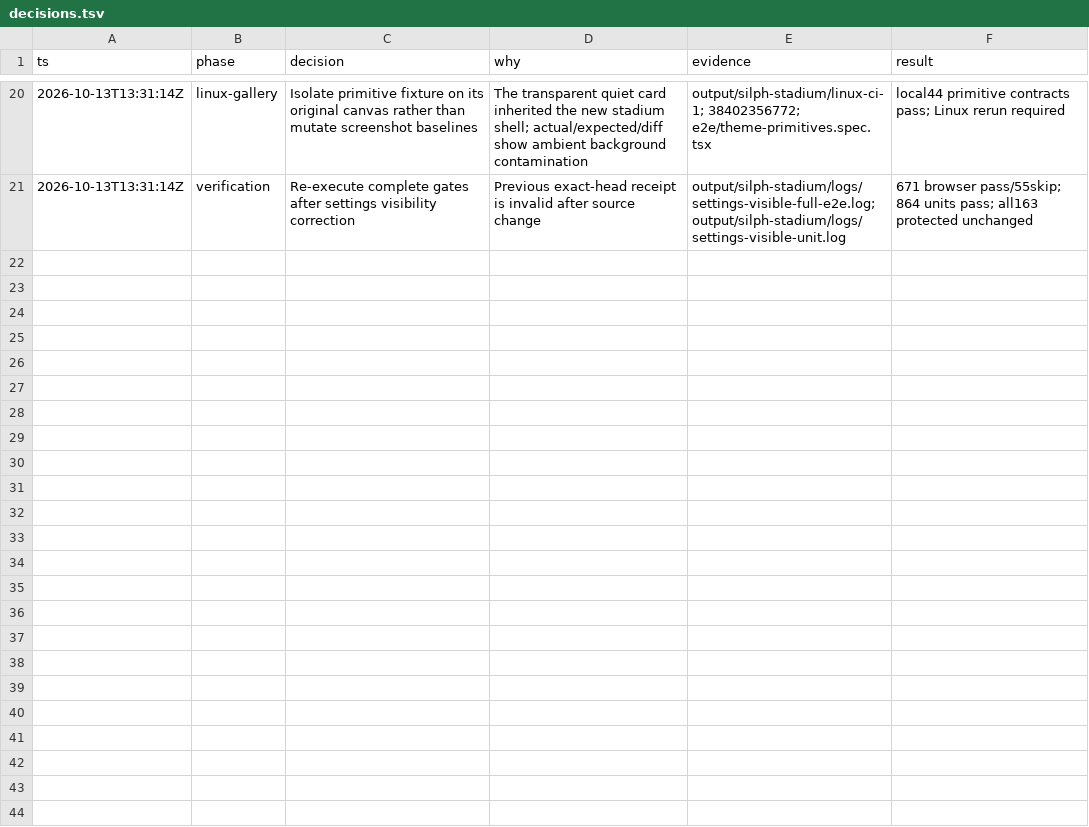
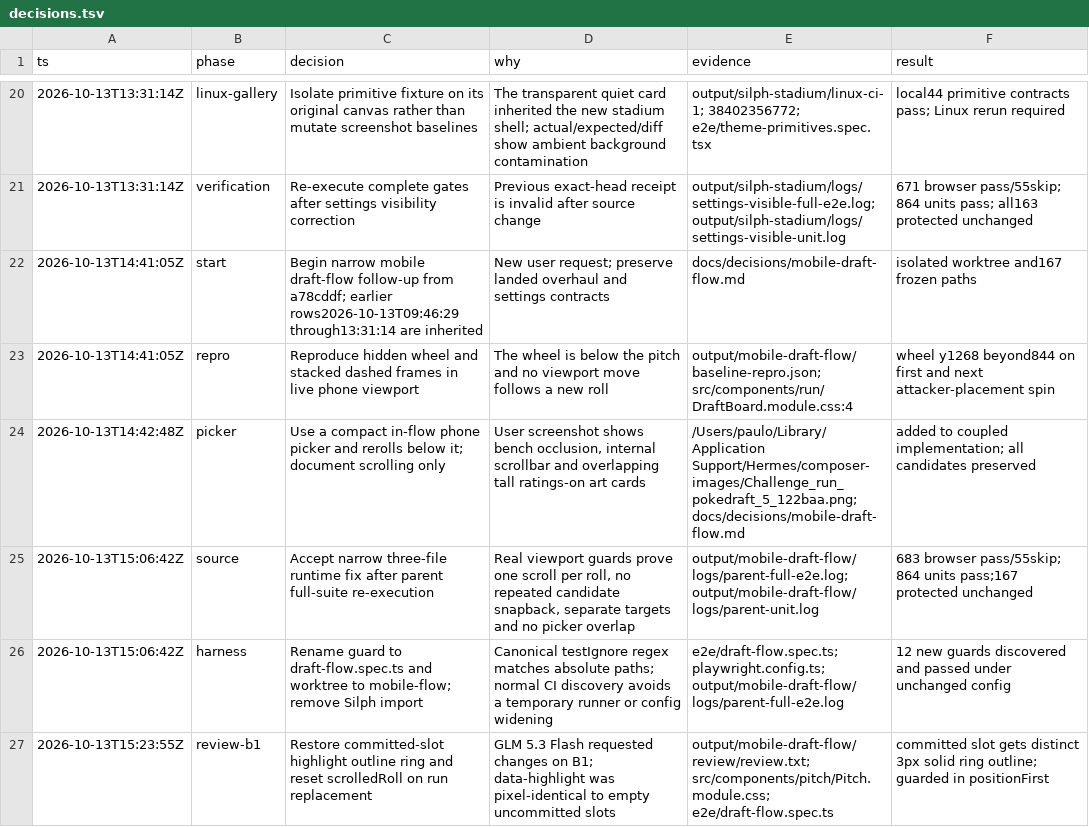
Before and after one commit to pnascimento9596/pokedraft, a TSV file: decisions.tsv, drawn as a sheet; only a part is shown, gaps mark what is left out.

Commit message:
fix(ui): streamline mobile draft flow (#43)
## Why
The phone draft wheel was below the viewport on entry and after attacker placement. The fixed picker covered the bench, had nested scrolling, and crowded the reroll controls.

## What changed
- Bring each new mobile roll into view once, without changing focus or forcing scroll while choosing or swapping.
- Compact the draft-only phone pitch from 740px to 620px and use one solid empty/armed frame. Keep keyboard focus feedback.
- Give committed slots a distinct 3px accent ring outline over empty slots (`.token[data-highlight]`)
- Put the compact picker and rerolls in normal page flow. Preserve every Open candidate, rating, type and artwork choice without nested scrolling.

## Scope
Only three runtime presentation files (`DraftBoard.tsx`, `DraftBoard.module.css`, `Pitch.module.css`). Engine, scoring, state transitions, lobby behavior, settings and confirmation remain unchanged. All 167 protected paths match the base hashes.

## Tradeoffs
Use immediate scrolling to avoid animation races and respect reduced motion. Large Open pools use ordinary page scrolling rather than a nested catalog or omitted candidates.

## Verification
- Parent lint, typecheck, build and 864 units in 93 files passed. Theme/image/bundle/mirror guards passed.
- Parent full canonical Playwright suite passed 683 cases with 55 conditional skips. Twelve new guards cover Chromium/WebKit at 375/390px, all eight formations, actual wheel visibility, solid frames, ratings-on artwork, non-overlapping controls, and committed slot outlines.
- Independent exact-head review by `glm-5.3-flash:cloud` returned APPROVE on commit `50eb26a35a64a3d46059b0222a7f5a3e144aeb65` (canary `pokedraft-review-fe4a85fa-1df0-4354-9464-b0efdfa26bca`). Receipt in `output/mobile-draft-flow/review-2/receipt.md`.

```diff
--- a/decisions.tsv
+++ b/decisions.tsv
@@ -21 +21,7 @@ ts	phase	decision	why	evidence	result
 2026-10-13T13:31:14Z	verification	Re-execute complete gates after settings visibility correction	Previous exact-head receipt is invalid after source change	output/silph-stadium/logs/settings-visible-full-e2e.log; output/silph-stadium/logs/settings-visible-unit.log	671 browser pass/55skip; 864 units pass; all163 protected unchanged
+2026-10-13T14:41:05Z	start	Begin narrow mobile draft-flow follow-up from a78cddf; earlier rows2026-10-13T09:46:29 through13:31:14 are inherited	New user request; preserve landed overhaul and settings contracts	docs/decisions/mobile-draft-flow.md	isolated worktree and167 frozen paths
+2026-10-13T14:41:05Z	repro	Reproduce hidden wheel and stacked dashed frames in live phone viewport	The wheel is below the pitch and no viewport move follows a new roll	output/mobile-draft-flow/baseline-repro.json; src/components/run/DraftBoard.module.css:4	wheel y1268 beyond844 on first and next attacker-placement spin
+2026-10-13T14:42:48Z	picker	Use a compact in-flow phone picker and rerolls below it; document scrolling only	User screenshot shows bench occlusion, internal scrollbar and overlapping tall ratings-on art cards	/Users/paulo/Library/Application Support/Hermes/composer-images/Challenge_run_pokedraft_5_122baa.png; docs/decisions/mobile-draft-flow.md	added to coupled implementation; all candidates preserved
+2026-10-13T15:06:42Z	source	Accept narrow three-file runtime fix after parent full-suite re-execution	Real viewport guards prove one scroll per roll, no repeated candidate snapback, separate targets and no picker overlap	output/mobile-draft-flow/logs/parent-full-e2e.log; output/mobile-draft-flow/logs/parent-unit.log	683 browser pass/55skip; 864 units pass;167 protected unchanged
+2026-10-13T15:06:42Z	harness	Rename guard to draft-flow.spec.ts and worktree to mobile-flow; remove Silph import	Canonical testIgnore regex matches absolute paths; normal CI discovery avoids a temporary runner or config widening	e2e/draft-flow.spec.ts; playwright.config.ts; output/mobile-draft-flow/logs/parent-full-e2e.log	12 new guards discovered and passed under unchanged config
+2026-10-13T15:23:55Z	review-b1	Restore committed-slot highlight outline ring and reset scrolledRoll on run replacement	GLM 5.3 Flash requested changes on B1; data-highlight was pixel-identical to empty uncommitted slots	output/mobile-draft-flow/review/review.txt; src/components/pitch/Pitch.module.css; e2e/draft-flow.spec.ts	committed slot gets distinct 3px solid ring outline; guarded in positionFirst
```
Also changed, not shown: 8 other files.
